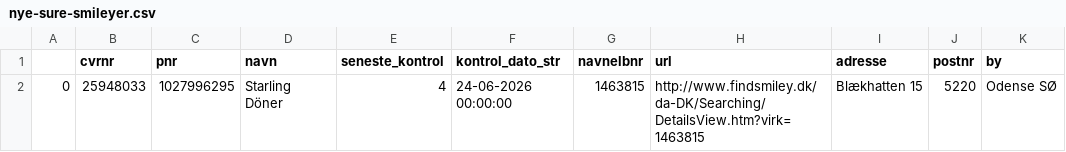
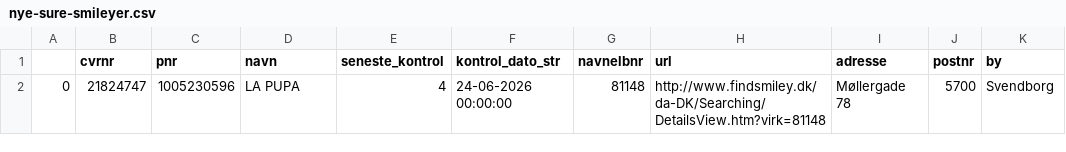
Before and after one commit to TV2-Fyn/scraping-af-foedevarestyrelsens-smileyordning, a CSV file: csv/nye-sure-smileyer.csv, drawn as a sheet.

```diff
--- a/csv/nye-sure-smileyer.csv
+++ b/csv/nye-sure-smileyer.csv
@@ -1,2 +1,2 @@
 ,cvrnr,pnr,navn,seneste_kontrol,kontrol_dato_str,navnelbnr,url,adresse,postnr,by
-0,25948033,1027996295,Starling Döner ,4,24-06-2026 00:00:00,1463815,http://www.findsmiley.dk/da-DK/Searching/DetailsView.htm?virk=1463815,Blækhatten 15  ,5220,Odense SØ
+0,21824747,1005230596,LA PUPA ,4,24-06-2026 00:00:00,81148,http://www.findsmiley.dk/da-DK/Searching/DetailsView.htm?virk=81148,Møllergade  78  ,5700,Svendborg
```
Also changed, not shown: csv/smileyer.csv.
